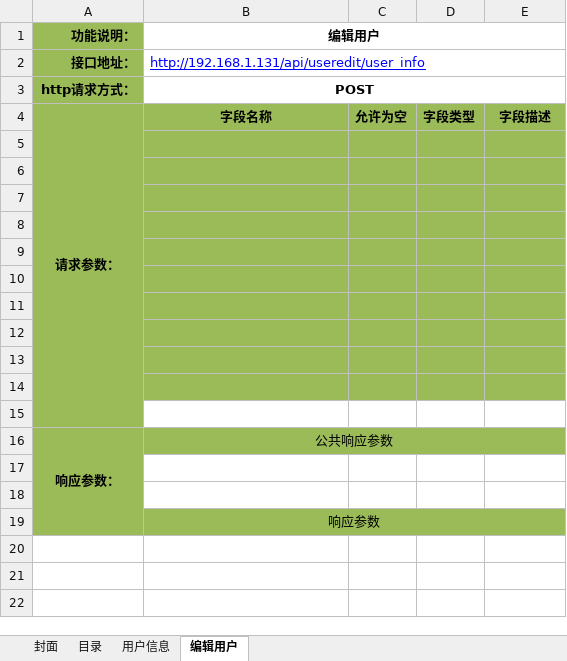
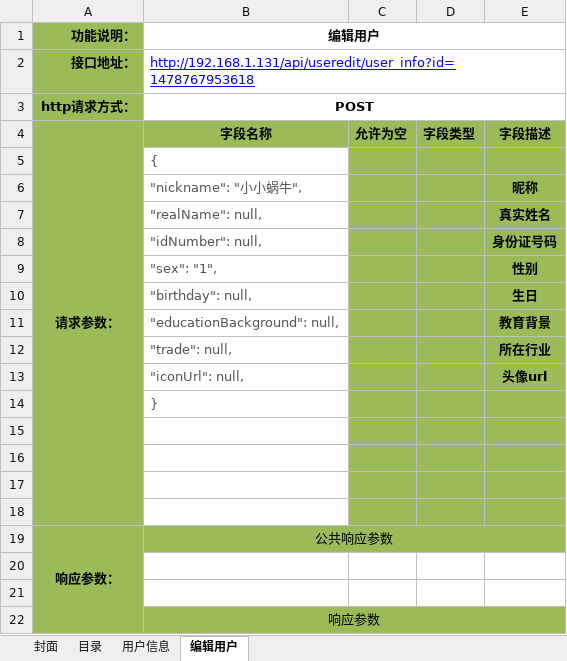
Before and after one commit to douster/design, an Excel workbook: 接口文档/商品api/用户信息_app.xlsx, sheet 编辑用户, drawn as a sheet; values as stored, in another font and other column widths than the file's, no borders; addresses are those after the commit; the diff names each change by its address in the sheet, - before the commit and + after, or states it on an @@ line.

```diff
--- a/接口文档/商品api/用户信息_app.xlsx (sheet 编辑用户)
+++ b/接口文档/商品api/用户信息_app.xlsx (sheet 编辑用户)
-B2 (编辑用户): http://192.168.1.131/api/useredit/user_info
+B2 (编辑用户): http://192.168.1.131/api/useredit/user_info?id=1478767953618
-B5 (编辑用户): (empty)
+B5 (编辑用户): {
-B5:B11 fill: #9BBB59
+B5:B11 fill: none
-row 6: (empty)
+row 6:  | "nickname": "小小蜗牛", |  |  | 昵称
-row 7: (empty)
+row 7:  | "realName": null, |  |  | 真实姓名
-row 8: (empty)
+row 8:  | "idNumber": null, |  |  | 身份证号码
-row 9: (empty)
+row 9:  | "sex": "1", |  |  | 性别
-row 10: (empty)
+row 10:  | "birthday": null, |  |  | 生日
-row 11: (empty)
+row 11:  | "educationBackground": null, |  |  | 教育背景
+row 12:  | "trade": null, |  |  | 所在行业
+row 13:  | "iconUrl": null, |  |  | 头像url
+row 14:  | }
-B15:B17 fill: #9BBB59
+B15:B17 fill: none
-C18:E18 fill: none
+C18:E18 fill: #9BBB59
```
Also changed, not shown: sheet 用户信息, 接口文档/商品api/搜索引擎_商品.xlsx, 接口文档/商品api/类目接口_运营端.xlsx.
